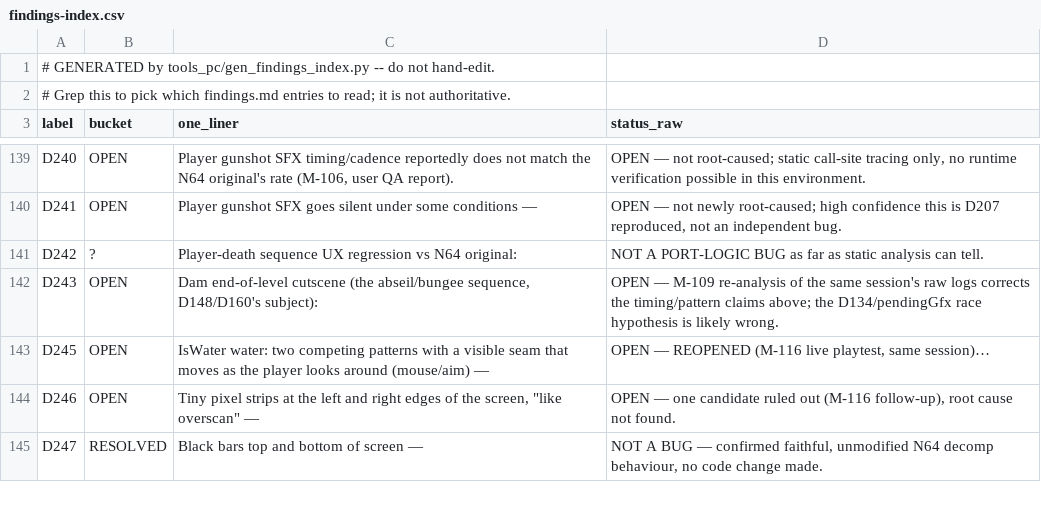
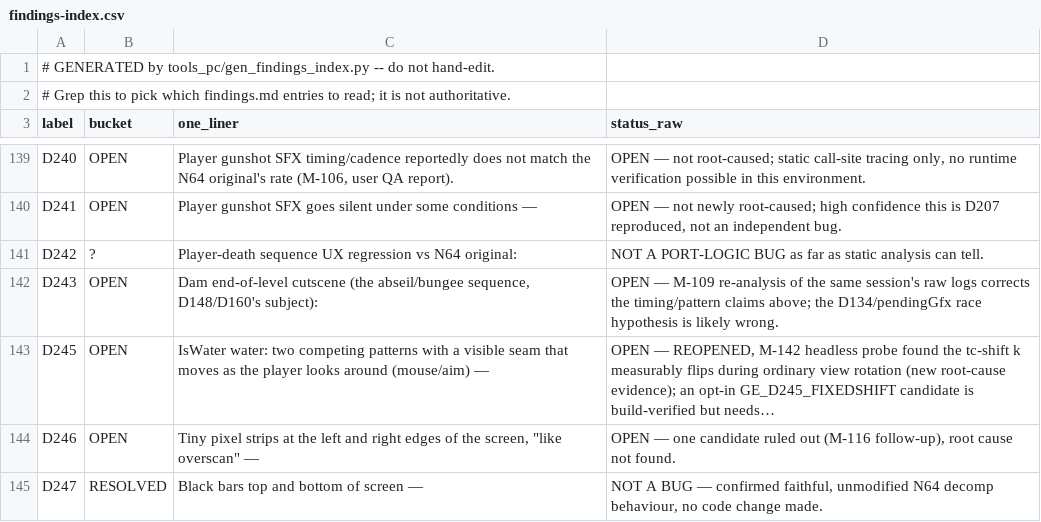
Before and after one commit to Sleepsong/goldeneye-pc-port, a CSV file: docs/dev/findings-index.csv, drawn as a sheet; only a part is shown, gaps mark what is left out.

```diff
--- a/docs/dev/findings-index.csv
+++ b/docs/dev/findings-index.csv
@@ -142,3 +142,3 @@ D242,?,Player-death sequence UX regression vs N64 original:,NOT A PORT-LOGIC BUG
 D243,OPEN,"Dam end-of-level cutscene (the abseil/bungee sequence, D148/D160's subject):",OPEN — M-109 re-analysis of the same session's raw logs corrects the timing/pattern claims above; the D134/pendingGfx race hypothesis is likely wrong.
-D245,OPEN,IsWater water: two competing patterns with a visible seam that moves as the player looks around (mouse/aim) —,"OPEN — REOPENED (M-116 live playtest, same session)…"
+D245,OPEN,IsWater water: two competing patterns with a visible seam that moves as the player looks around (mouse/aim) —,"OPEN — REOPENED, M-142 headless probe found the tc-shift k measurably flips during ordinary view rotation (new root-cause evidence); an opt-in GE_D245_FIXEDSHIFT candidate is build-verified but needs…"
 D246,OPEN,"Tiny pixel strips at the left and right edges of the screen, ""like overscan"" —","OPEN — one candidate ruled out (M-116 follow-up), root cause not found."
```
Also changed, not shown: 2 other files.
